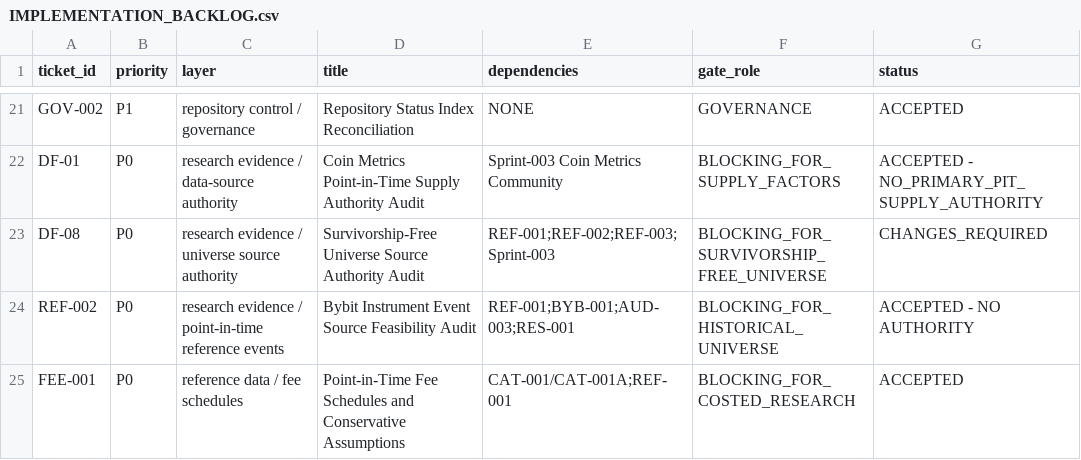
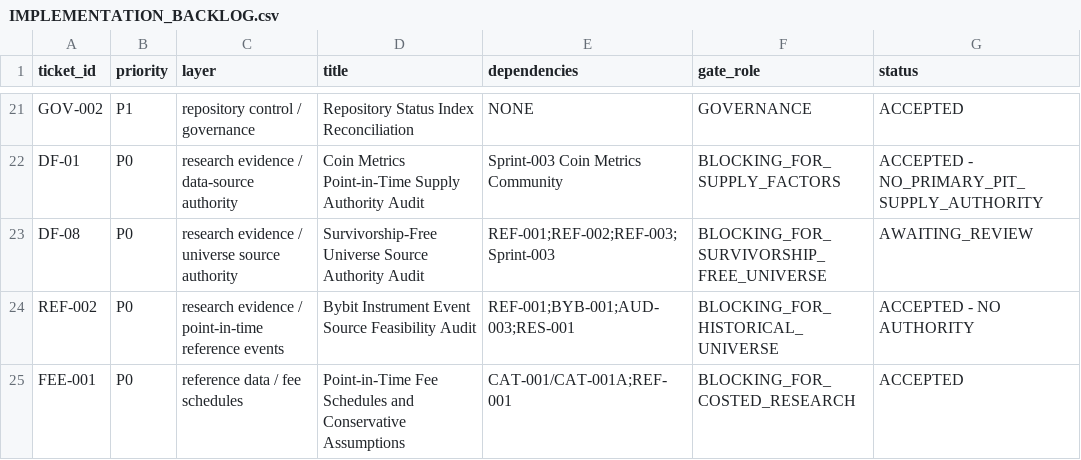
Before and after one commit to larslarsen/Crypto-Multifactor-Bot, a CSV file: docs/engineering/IMPLEMENTATION_BACKLOG.csv, drawn as a sheet; only a part is shown, gaps mark what is left out.

```diff
--- a/docs/engineering/IMPLEMENTATION_BACKLOG.csv
+++ b/docs/engineering/IMPLEMENTATION_BACKLOG.csv
@@ -22,3 +22,3 @@ GOV-002,P1,repository control / governance,Repository Status Index Reconciliatio
 DF-01,P0,research evidence / data-source authority,Coin Metrics Point-in-Time Supply Authority Audit,Sprint-003 Coin Metrics Community,BLOCKING_FOR_SUPPLY_FACTORS,ACCEPTED - NO_PRIMARY_PIT_SUPPLY_AUTHORITY
-DF-08,P0,research evidence / universe source authority,Survivorship-Free Universe Source Authority Audit,REF-001;REF-002;REF-003;Sprint-003,BLOCKING_FOR_SURVIVORSHIP_FREE_UNIVERSE,CHANGES_REQUIRED
+DF-08,P0,research evidence / universe source authority,Survivorship-Free Universe Source Authority Audit,REF-001;REF-002;REF-003;Sprint-003,BLOCKING_FOR_SURVIVORSHIP_FREE_UNIVERSE,AWAITING_REVIEW
 REF-002,P0,research evidence / point-in-time reference events,Bybit Instrument Event Source Feasibility Audit,REF-001;BYB-001;AUD-003;RES-001,BLOCKING_FOR_HISTORICAL_UNIVERSE,ACCEPTED - NO AUTHORITY
```
Also changed, not shown: research/df_08/EVIDENCE_REGISTER.csv, research/df_08/decision_matrix.csv, 5 other files.
